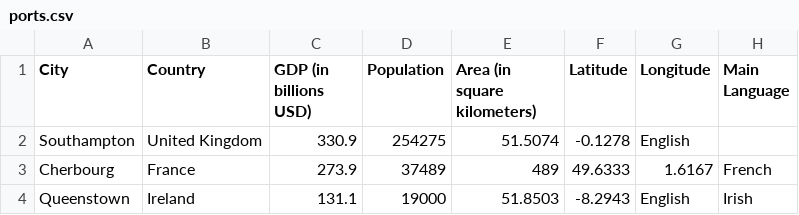
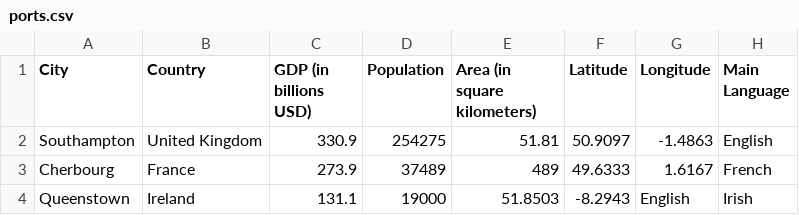
Before and after one commit to rcpsilva/Python_For_Data_Science, a CSV file: 2022-2/Python Notebooks/datasets/ports.csv, drawn as a sheet.

Commit message:
Update ports.csv

```diff
--- a/2022-2/Python Notebooks/datasets/ports.csv
+++ b/2022-2/Python Notebooks/datasets/ports.csv
@@ -1,3 +1,3 @@
 City,Country,GDP (in billions USD),Population,Area (in square kilometers),Latitude,Longitude,Main Language
-Southampton,United Kingdom,330.9,254275,51.5074,-0.1278,English
+Southampton,United Kingdom,330.9,254275,51.81,50.9097,-1.4863,English
 Cherbourg,France,273.9,37489,489,49.6333,1.6167,French
```
